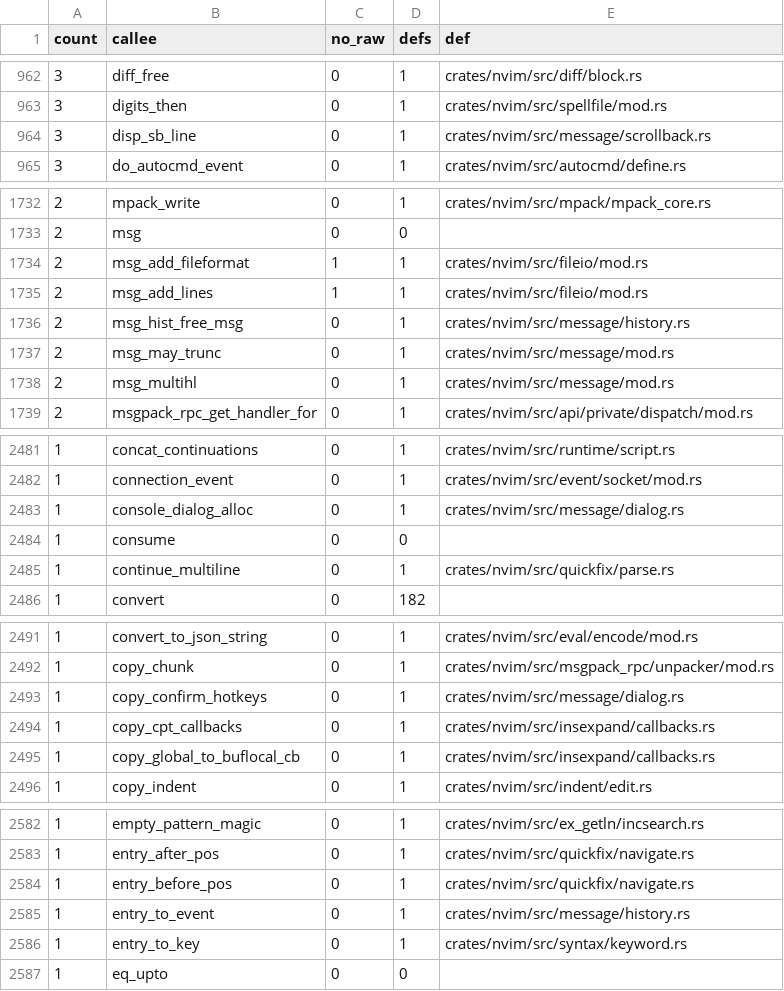
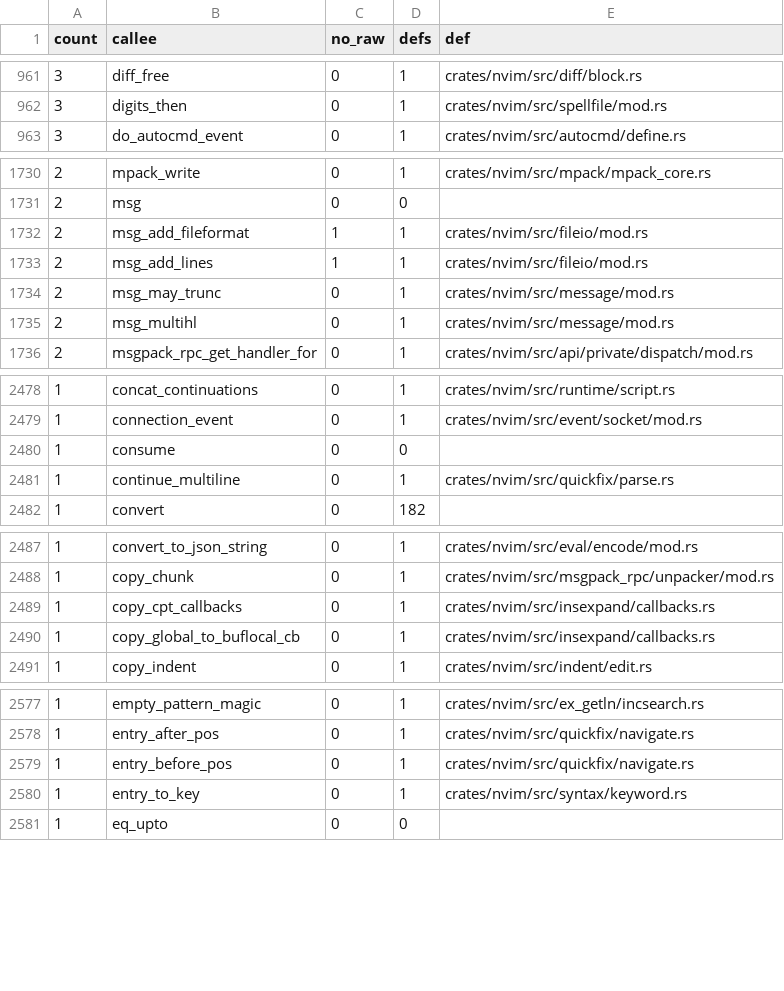
Before and after one commit to PsychoLlama/nvim.rs, a TSV file: metrics/wrapper-callees.tsv, drawn as a sheet; only a part is shown, gaps mark what is left out; removed rows and columns are numbered as before the commit, all else as after; the diff covers the shown part only; the diff names each change by its address in the sheet, - before the commit and + after, or states it on an @@ line.

Commit message:
Own the message history, the scrollback and the dialog's text
The three pointer chains `message/` kept -- the history list
(`msg_hist_first`/`last`/`temp`), the scrollback list (`last_msgchunk`),
and the dialog's `confirm_msg`/`confirm_buttons` -- are owned now.

History: a `VecDeque<Entry>` behind one cell, each entry owning its
chunks (`Drop` frees them) and carrying a sequence number. The `g<` mark
is a sequence number (`temp_from`) rather than a pointer, which also
retires `msg_hist_free_msg`'s "if this was the mark, move the mark"
step: a threshold does not need moving when the entry at it goes.
`:messages` used to hold a raw entry pointer across `msg_multihl`, which
can pump the event loop and evict from the history; it now copies one
entry out (chunks deep-copied -- the old shallow `HlMessage` clone shared
the history's strings with the display), shows it with the history
unborrowed, and asks for the first entry numbered after it.
`pub static msg_hist_last` becomes `pub fn last_message()` for the unit
specs' `check_emsg`, which compares sequence numbers where it compared
entry addresses.

Scrollback: a `VecDeque<Chunk>` with a base position, so an `SbPos`
stays valid as chunks are added at the back and dropped at the front, and
one whose chunk is gone finds nothing. The `--More--` pager held
`MsgChunk` pointers across `get_keystroke`, which runs timers that can
print and clear the scrollback; it holds positions now.
`scrollback.rs` is `forbid(unsafe_code)`.

Dialog: `confirm_msg`/`confirm_buttons` are `Option<XString>` fields,
rendered from byte slices (`render_buttons`) instead of into buffers
sized by a first pass, and the hotkeys are a `Vec<c_int>` of lowercased
characters rather than a string re-decoded at every keypress. The pager's
"jump to the dialog's buttons" takes a copy of them, as do the prompt and
`display_confirm_msg`, since each can redraw.

```diff
--- a/metrics/wrapper-callees.tsv
+++ b/metrics/wrapper-callees.tsv
-row 964: 3 | disp_sb_line | 0 | 1 | crates/nvim/src/message/scrollback.rs
-row 1736: 2 | msg_hist_free_msg | 0 | 1 | crates/nvim/src/message/history.rs
-row 2483: 1 | console_dialog_alloc | 0 | 1 | crates/nvim/src/message/dialog.rs
-row 2493: 1 | copy_confirm_hotkeys | 0 | 1 | crates/nvim/src/message/dialog.rs
-row 2585: 1 | entry_to_event | 0 | 1 | crates/nvim/src/message/history.rs
```
Also changed, not shown: 3 added rows, 5 removed rows and 12 edited cells elsewhere in this file, 12 other files.
